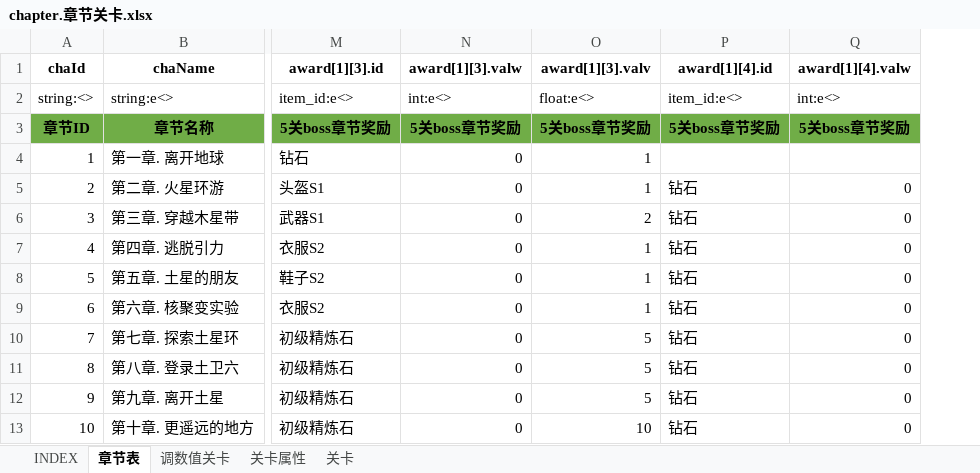
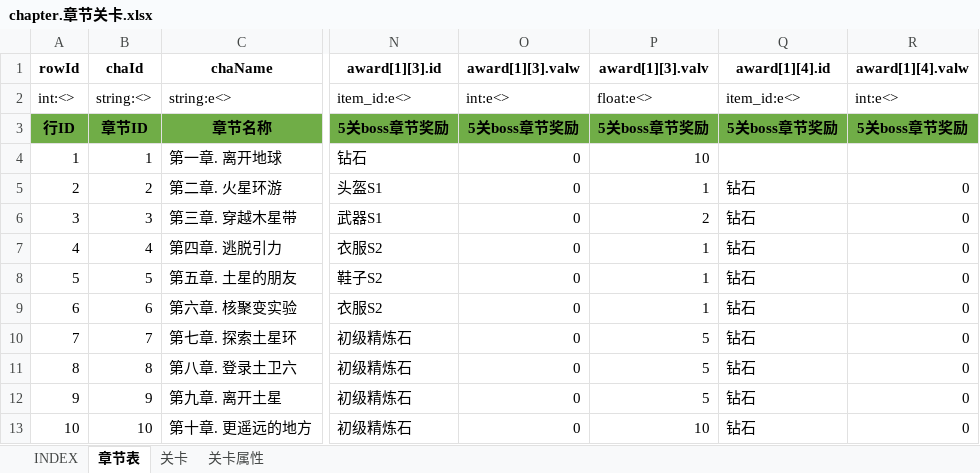
Before and after one commit to hataksumo/UIDesigner, an Excel workbook: Excel/chapter.章节关卡.xlsx, sheet 章节表, drawn as a sheet; only a part is shown, gaps mark what is left out; values as stored, in another font and other column widths than the file's, no borders; addresses are those after the commit; the diff names each change by its address in the sheet, - before the commit and + after, or states it on an @@ line.

```diff
--- a/Excel/chapter.章节关卡.xlsx (sheet 章节表)
+++ b/Excel/chapter.章节关卡.xlsx (sheet 章节表)
-sheet tab: 调数值关卡
@@ sheet tab order changed: INDEX | 章节表 | 关卡 | 关卡属性 @@
+column A (rowId), rows 2-13: int:<> | 行ID | 1 | 2 | 3 | 4 | 5 | 6 | 7 | 8 | 9 | 10
-P4 (award[1][3].valv): 1
+P4 (award[1][3].valv): 10
```
Also changed, not shown: sheet 关卡, sheet INDEX, formulas that keep their value, Excel/global.全局.xlsx, Excel/monster.怪物.xlsx, 1 other file.
